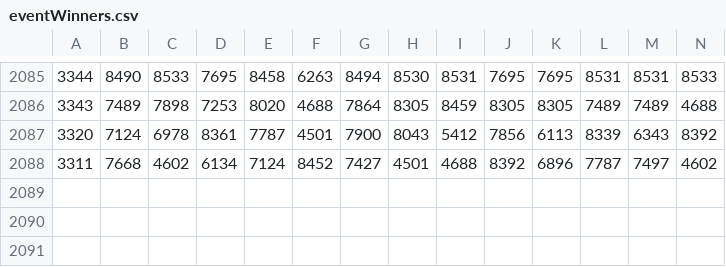
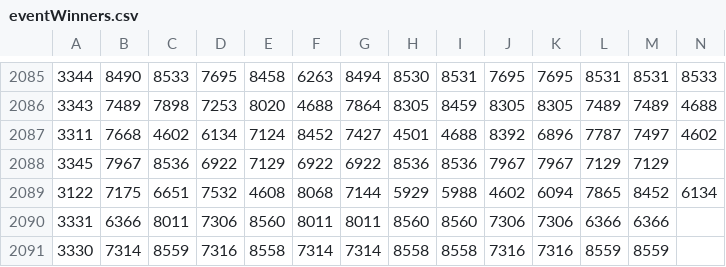
Before and after one commit to Liam-F/HLTV-Scraper, a CSV file: csv/eventWinners.csv, drawn as a sheet; only a part is shown, gaps mark what is left out; removed rows and columns are numbered as before the commit, all else as after; rows hold the shown columns only; the diff names each change by its address in the sheet, - before the commit and + after, or states it on an @@ line.

```diff
--- a/csv/eventWinners.csv
+++ b/csv/eventWinners.csv
-row 2087: 3320 | 7124 | 6978 | 8361 | 7787 | 4501 | 7900 | 8043 | 5412 | 7856 | 6113 | 8339 | 6343 | 8392
+row 2088: 3345 | 7967 | 8536 | 6922 | 7129 | 6922 | 6922 | 8536 | 8536 | 7967 | 7967 | 7129 | 7129
+row 2089: 3122 | 7175 | 6651 | 7532 | 4608 | 8068 | 7144 | 5929 | 5988 | 4602 | 6094 | 7865 | 8452 | 6134
+row 2090: 3331 | 6366 | 8011 | 7306 | 8560 | 8011 | 8011 | 8560 | 8560 | 7306 | 7306 | 6366 | 6366
+row 2091: 3330 | 7314 | 8559 | 7316 | 8558 | 7314 | 7314 | 8558 | 8558 | 7316 | 7316 | 8559 | 8559
```
Also changed, not shown: csv/completedEvents.csv, csv/eventIDs.csv, 6 other files.
